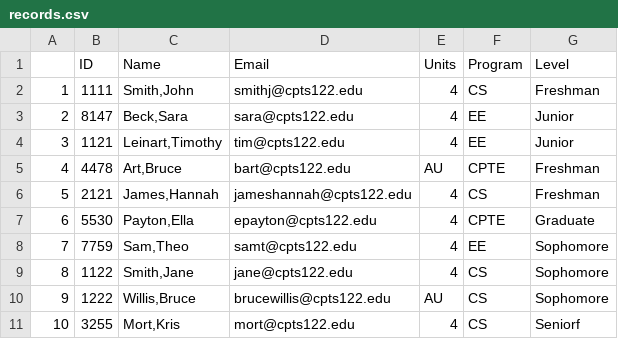
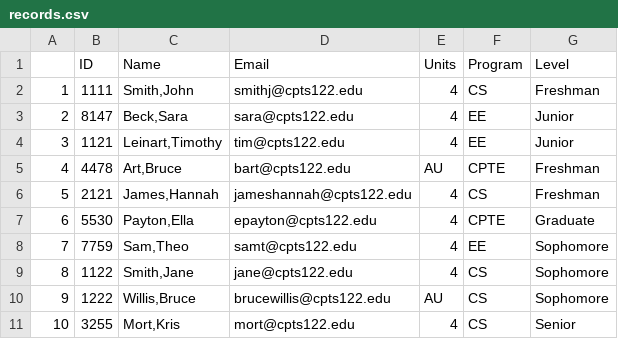
Before and after one commit to isaiah-foster/Foster_PA7, a CSV file: Foster_PA7/records.csv, drawn as a sheet.

```diff
--- a/Foster_PA7/records.csv
+++ b/Foster_PA7/records.csv
@@ -10,2 +10,2 @@
 9,1222,"Willis,Bruce",brucewillis@cpts122.edu,AU,CS,Sophomore
-10,3255,"Mort,Kris",mort@cpts122.edu,4,CS,Seniorf
+10,3255,"Mort,Kris",mort@cpts122.edu,4,CS,Senior
```
Also changed, not shown: Foster_PA7/master.csv, 8 other files.
